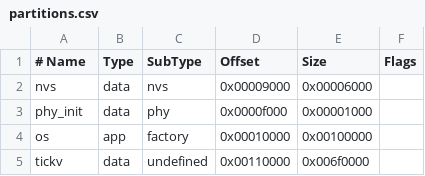
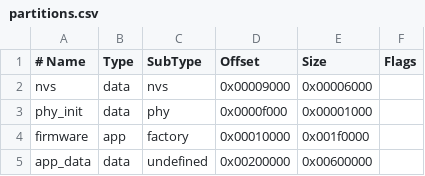
Before and after one commit to 27factorial/xenon-firmware, a CSV file: partitions.csv, drawn as a sheet; the diff names each change by its address in the sheet, - before the commit and + after, or states it on an @@ line.

```diff
--- a/partitions.csv
+++ b/partitions.csv
-A4 (# Name): os
+A4 (# Name): firmware
-E4 (Size): 0x00100000
+E4 (Size): 0x001f0000
-A5 (# Name): tickv
+A5 (# Name): app_data
-D5 (Offset): 0x00110000
+D5 (Offset): 0x00200000
-E5 (Size): 0x006f0000
+E5 (Size): 0x00600000
```
Also changed, not shown: 43 other files.
